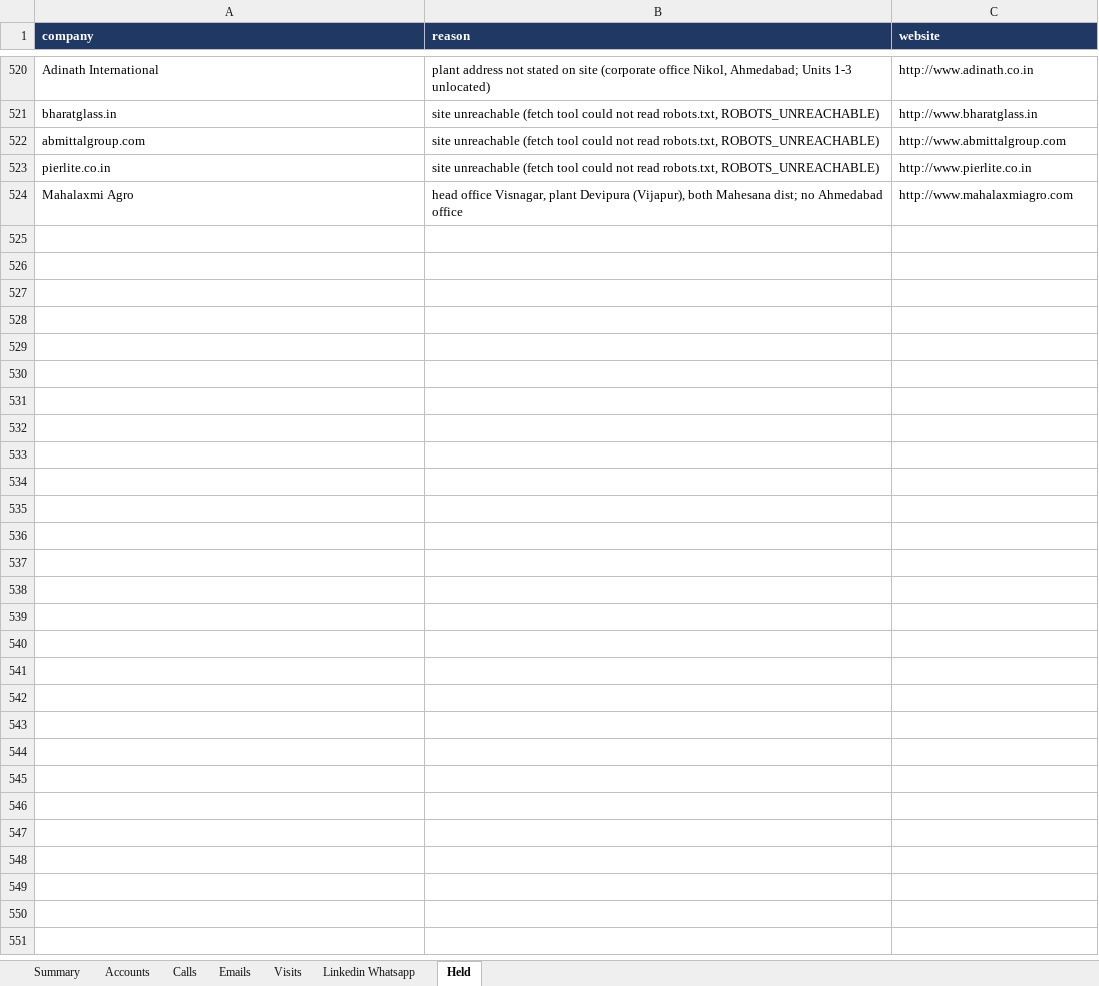
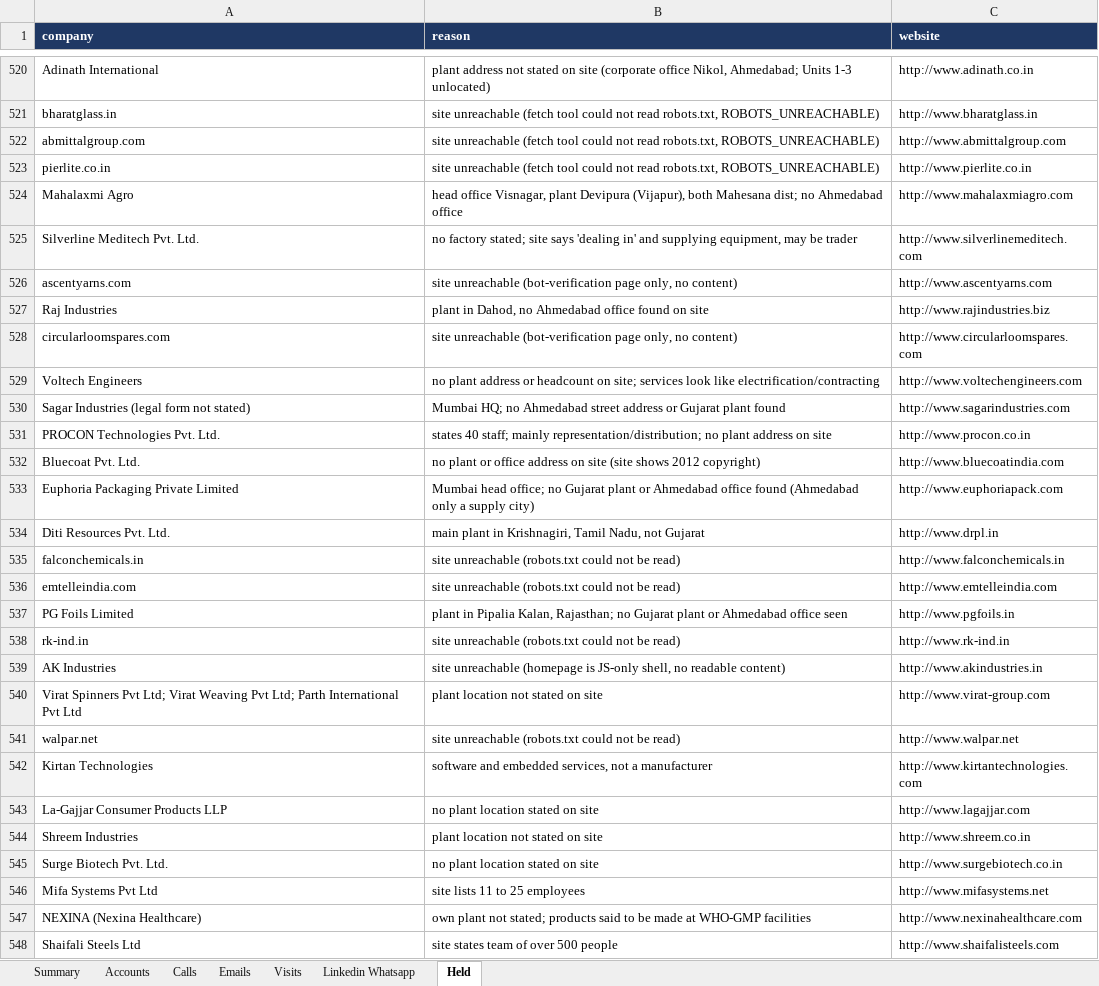
Before and after one commit to drdhavaltrivedi/ERP, an Excel workbook: gtm/leads/ahmedabad-tracker.xlsx, sheet Held, drawn as a sheet; only a part is shown, gaps mark what is left out; values as stored, in another font and other column widths than the file's, no borders; the diff names each change by its address in the sheet, - before the commit and + after, or states it on an @@ line.

```diff
--- a/gtm/leads/ahmedabad-tracker.xlsx (sheet Held)
+++ b/gtm/leads/ahmedabad-tracker.xlsx (sheet Held)
+row 525: Silverline Meditech Pvt. Ltd. | no factory stated; site says 'dealing in' and supplying equipment, may be trader | http://www.silverlinemeditech.com
+row 526: ascentyarns.com | site unreachable (bot-verification page only, no content) | http://www.ascentyarns.com
+row 527: Raj Industries | plant in Dahod, no Ahmedabad office found on site | http://www.rajindustries.biz
+row 528: circularloomspares.com | site unreachable (bot-verification page only, no content) | http://www.circularloomspares.com
+row 529: Voltech Engineers | no plant address or headcount on site; services look like electrification/contracting | http://www.voltechengineers.com
+row 530: Sagar Industries (legal form not stated) | Mumbai HQ; no Ahmedabad street address or Gujarat plant found | http://www.sagarindustries.com
+row 531: PROCON Technologies Pvt. Ltd. | states 40 staff; mainly representation/distribution; no plant address on site | http://www.procon.co.in
+row 532: Bluecoat Pvt. Ltd. | no plant or office address on site (site shows 2012 copyright) | http://www.bluecoatindia.com
+row 533: Euphoria Packaging Private Limited | Mumbai head office; no Gujarat plant or Ahmedabad office found (Ahmedabad only a supply city) | http://www.euphoriapack.com
+row 534: Diti Resources Pvt. Ltd. | main plant in Krishnagiri, Tamil Nadu, not Gujarat | http://www.drpl.in
+row 535: falconchemicals.in | site unreachable (robots.txt could not be read) | http://www.falconchemicals.in
+row 536: emtelleindia.com | site unreachable (robots.txt could not be read) | http://www.emtelleindia.com
+row 537: PG Foils Limited | plant in Pipalia Kalan, Rajasthan; no Gujarat plant or Ahmedabad office seen | http://www.pgfoils.in
+row 538: rk-ind.in | site unreachable (robots.txt could not be read) | http://www.rk-ind.in
+row 539: AK Industries | site unreachable (homepage is JS-only shell, no readable content) | http://www.akindustries.in
+row 540: Virat Spinners Pvt Ltd; Virat Weaving Pvt Ltd; Parth International Pvt Ltd | plant location not stated on site | http://www.virat-group.com
+row 541: walpar.net | site unreachable (robots.txt could not be read) | http://www.walpar.net
+row 542: Kirtan Technologies | software and embedded services, not a manufacturer | http://www.kirtantechnologies.com
+row 543: La-Gajjar Consumer Products LLP | no plant location stated on site | http://www.lagajjar.com
+row 544: Shreem Industries | plant location not stated on site | http://www.shreem.co.in
+row 545: Surge Biotech Pvt. Ltd. | no plant location stated on site | http://www.surgebiotech.co.in
+row 546: Mifa Systems Pvt Ltd | site lists 11 to 25 employees | http://www.mifasystems.net
+row 547: NEXINA (Nexina Healthcare) | own plant not stated; products said to be made at WHO-GMP facilities | http://www.nexinahealthcare.com
+row 548: Shaifali Steels Ltd | site states team of over 500 people | http://www.shaifalisteels.com
```
Also changed, not shown: sheet Accounts, sheet Summary, 16 other files.
